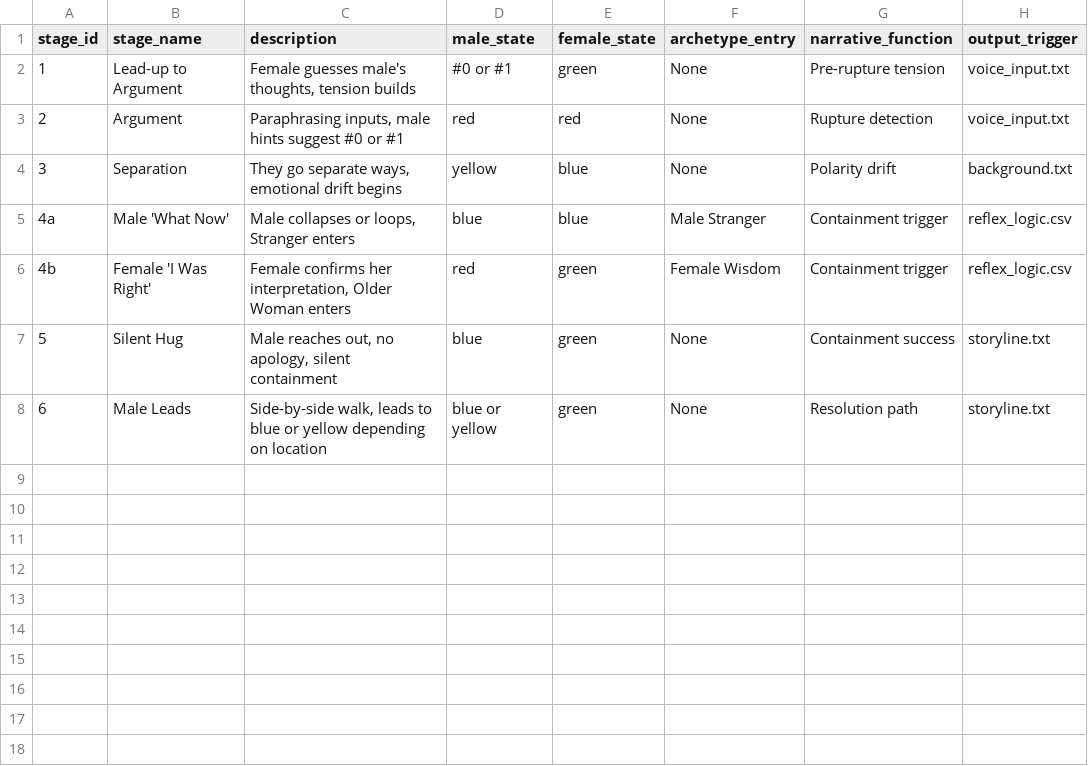
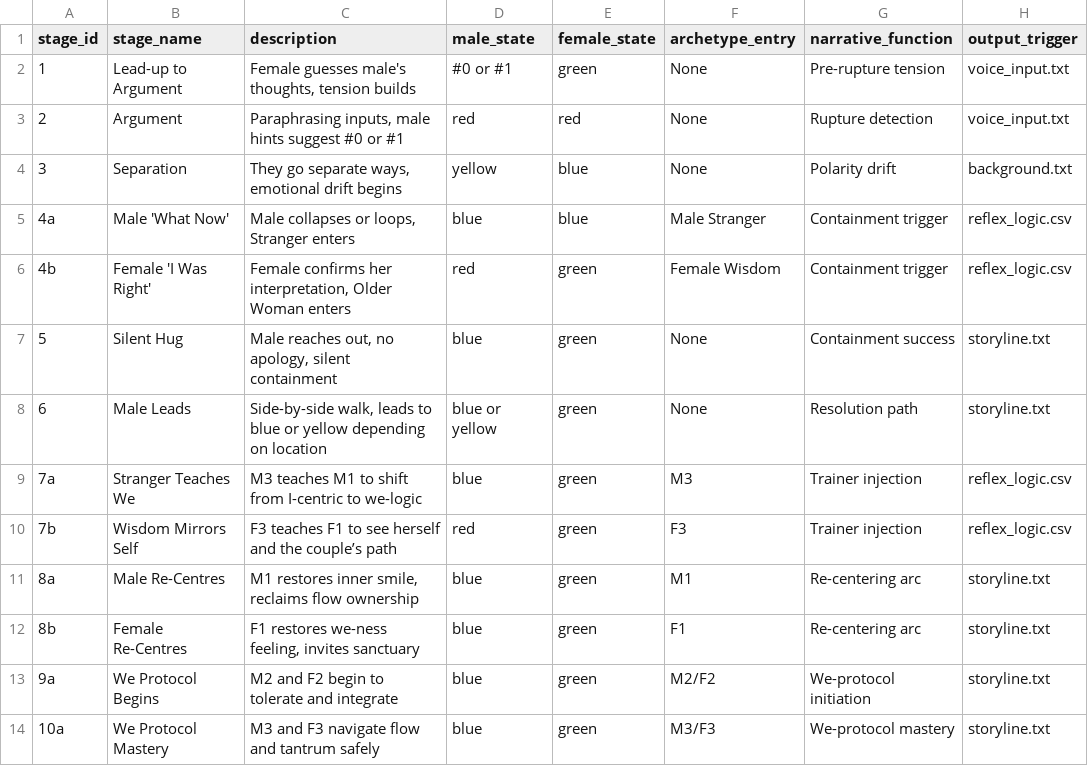
Before and after one commit to neutantr-dot/ML_dual_narrative, a CSV file: story_line_arc/story_line_arc.csv, drawn as a sheet.

Commit message:
Update story_line_arc.csv
story_line_arc 04/10

```diff
--- a/story_line_arc/story_line_arc.csv
+++ b/story_line_arc/story_line_arc.csv
@@ -8 +8,7 @@ stage_id,stage_name,description,male_state,female_state,archetype_entry,narrativ
 6,Male Leads,"Side-by-side walk, leads to blue or yellow depending on location",blue or yellow,green,None,Resolution path,storyline.txt
+7a,Stranger Teaches We,"M3 teaches M1 to shift from I-centric to we-logic",blue,green,M3,Trainer injection,reflex_logic.csv
+7b,Wisdom Mirrors Self,"F3 teaches F1 to see herself and the couple’s path",red,green,F3,Trainer injection,reflex_logic.csv
+8a,Male Re-Centres,"M1 restores inner smile, reclaims flow ownership",blue,green,M1,Re-centering arc,storyline.txt
+8b,Female Re-Centres,"F1 restores we-ness feeling, invites sanctuary",blue,green,F1,Re-centering arc,storyline.txt
+9a,We Protocol Begins,"M2 and F2 begin to tolerate and integrate",blue,green,M2/F2,We-protocol initiation,storyline.txt
+10a,We Protocol Mastery,"M3 and F3 navigate flow and tantrum safely",blue,green,M3/F3,We-protocol mastery,storyline.txt
```
